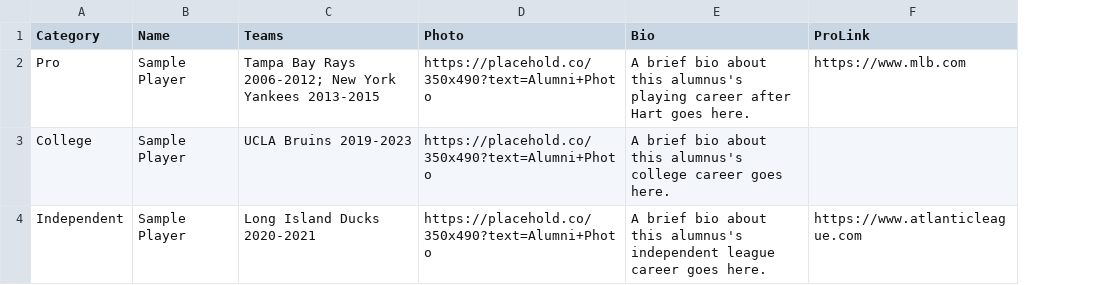
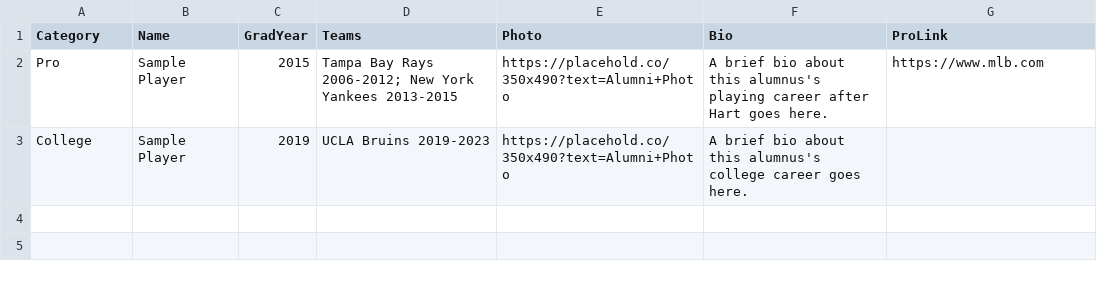
Before and after one commit to PopCalendar/HartHawks, a CSV file: data/sample-alumni.csv, drawn as a sheet; removed rows and columns are numbered as before the commit, all else as after; the diff names each change by its address in the sheet, - before the commit and + after, or states it on an @@ line.

```diff
--- a/data/sample-alumni.csv
+++ b/data/sample-alumni.csv
+column C (GradYear), rows 2-3: 2015 | 2019
-row 4: Independent | Sample Player | Long Island Ducks 2020-2021 | https://placehold.co/350x490?text=Alumni+Photo | A brief bio about this alumnus's independent league career goes here. | https://www.atlanticleague.com
```
Also changed, not shown: 3 other files.
